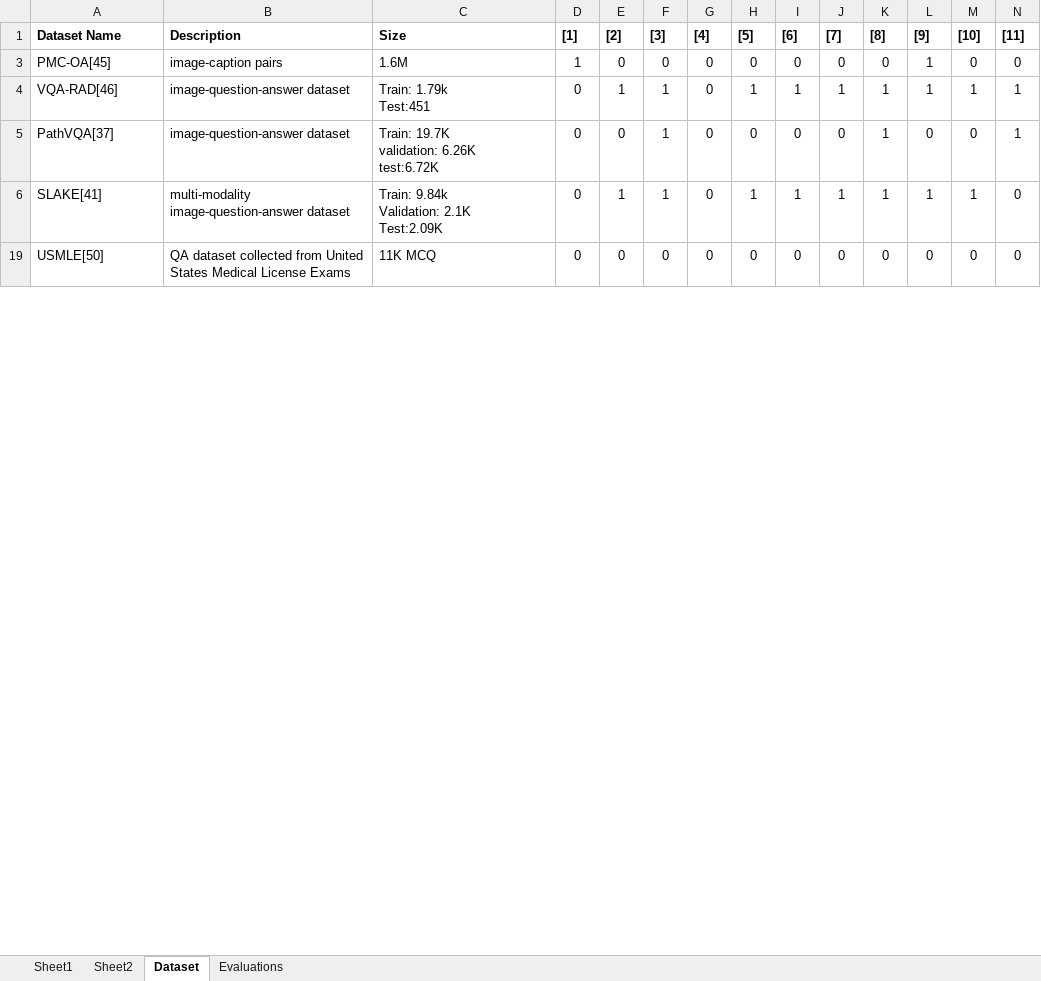
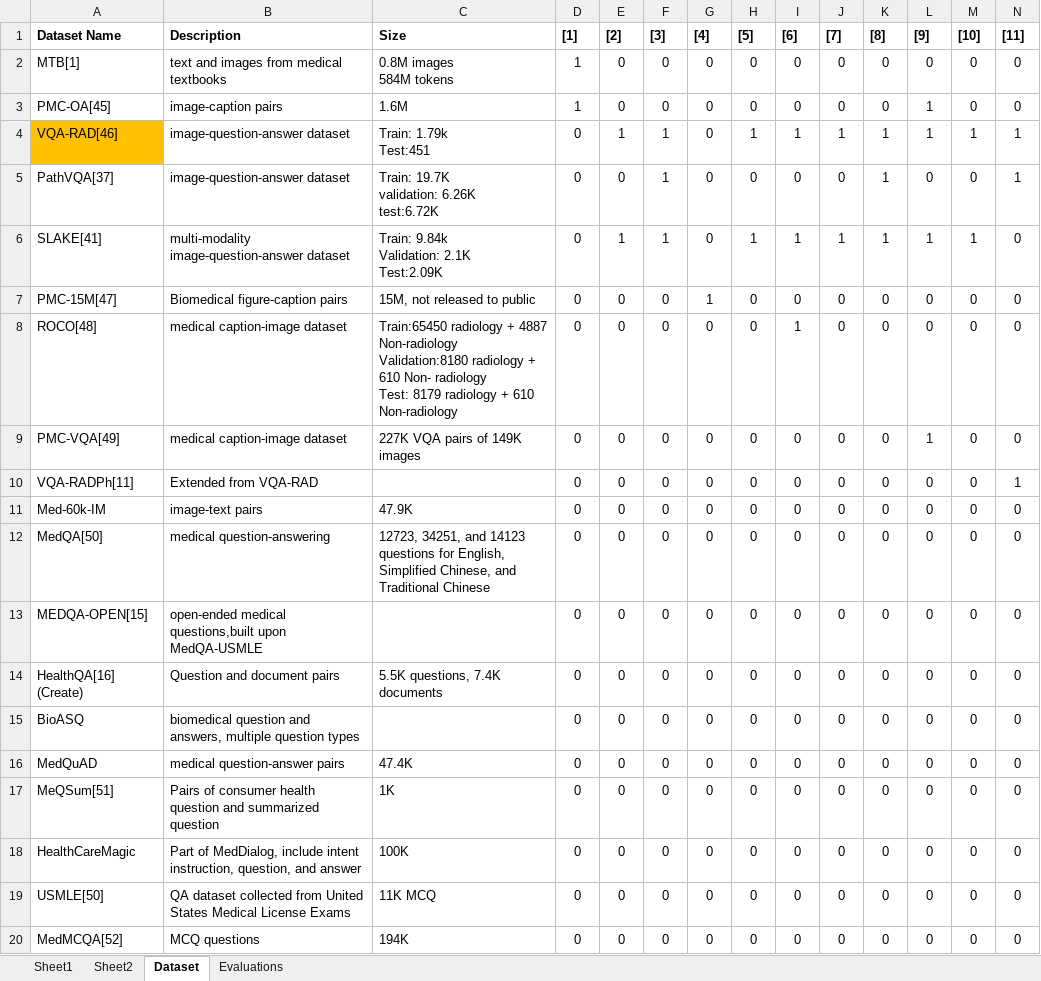
Before and after one commit to Q-Zhao-9/gradproj, an Excel workbook: writings/Paper_Screening.xlsx, sheet Dataset, drawn as a sheet; only a part is shown; values as stored, in another font and other column widths than the file's, no borders; rows hold the shown columns only; ↵ is a line break in a cell; the diff covers the shown part only; the diff names each change by its address in the sheet, - before the commit and + after, or states it on an @@ line.

```diff
--- a/writings/Paper_Screening.xlsx (sheet Dataset)
+++ b/writings/Paper_Screening.xlsx (sheet Dataset)
@@ row 2 unhidden: MTB[1] | text and images from medical textbooks | 0.8M images ↵ 584M tokens | 1 | 0 | 0 | 0 | 0 | 0 | 0 | 0 | 0 | 0 | 0 @@
-A4 fill: none
+A4 fill: #FFC000
@@ row 7 unhidden: PMC-15M[47] | Biomedical figure-caption pairs | 15M, not released to public | 0 | 0 | 0 | 1 | 0 | 0 | 0 | 0 | 0 | 0 | 0 @@
@@ row 8 unhidden: ROCO[48] | medical caption-image dataset | Train:65450 radiology + 4887 Non-radiology ↵ Validation:8180 radiology + 610 Non- radiology ↵ Test: 8179 radiology + 610 Non-radiology | 0 | 0 | 0 | 0 | 0 | 1 | 0 | 0 | 0 | 0 | 0 @@
@@ row 9 unhidden: PMC-VQA[49] | medical caption-image dataset | 227K VQA pairs of 149K images | 0 | 0 | 0 | 0 | 0 | 0 | 0 | 0 | 1 | 0 | 0 @@
@@ row 10 unhidden: VQA-RADPh[11] | Extended from VQA-RAD |  | 0 | 0 | 0 | 0 | 0 | 0 | 0 | 0 | 0 | 0 | 1 @@
@@ row 11 unhidden: Med-60k-IM | image-text pairs | 47.9K | 0 | 0 | 0 | 0 | 0 | 0 | 0 | 0 | 0 | 0 | 0 @@
@@ row 12 unhidden: MedQA[50] | medical question-answering | 12723, 34251, and 14123 questions for English, Simplified Chinese, and Traditional Chinese | 0 | 0 | 0 | 0 | 0 | 0 | 0 | 0 | 0 | 0 | 0 @@
@@ row 13 unhidden: MEDQA-OPEN[15] | open-ended medical questions,built upon MedQA-USMLE |  | 0 | 0 | 0 | 0 | 0 | 0 | 0 | 0 | 0 | 0 | 0 @@
@@ row 14 unhidden: HealthQA[16] (Create) | Question and document pairs | 5.5K questions, 7.4K documents | 0 | 0 | 0 | 0 | 0 | 0 | 0 | 0 | 0 | 0 | 0 @@
@@ row 15 unhidden: BioASQ | biomedical question and answers, multiple question types |  | 0 | 0 | 0 | 0 | 0 | 0 | 0 | 0 | 0 | 0 | 0 @@
@@ row 16 unhidden: MedQuAD | medical question-answer pairs | 47.4K | 0 | 0 | 0 | 0 | 0 | 0 | 0 | 0 | 0 | 0 | 0 @@
@@ row 17 unhidden: MeQSum[51] | Pairs of consumer health question and summarized question | 1K | 0 | 0 | 0 | 0 | 0 | 0 | 0 | 0 | 0 | 0 | 0 @@
@@ row 18 unhidden: HealthCareMagic | Part of MedDialog, include intent instruction, question, and answer | 100K | 0 | 0 | 0 | 0 | 0 | 0 | 0 | 0 | 0 | 0 | 0 @@
@@ row 20 unhidden: MedMCQA[52] | MCQ questions | 194K | 0 | 0 | 0 | 0 | 0 | 0 | 0 | 0 | 0 | 0 | 0 @@
```
Also changed, not shown: 23 hidden or unhidden rows and cell formats elsewhere in this sheet, 2 other files.
